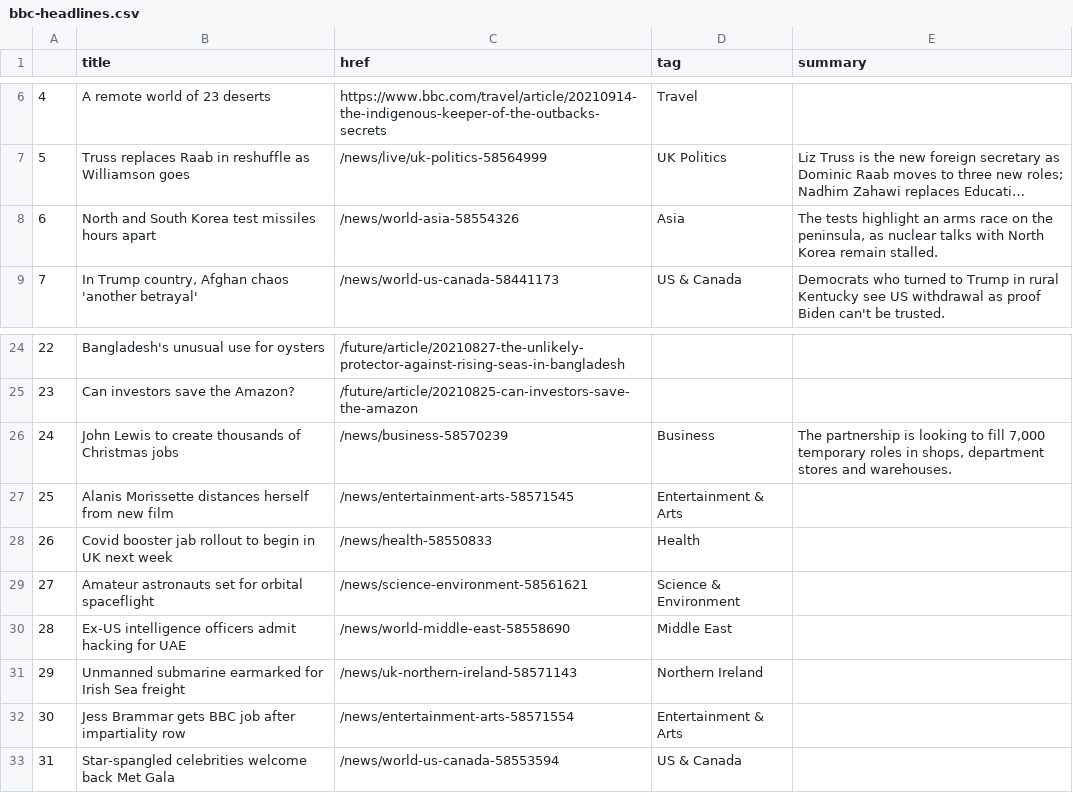
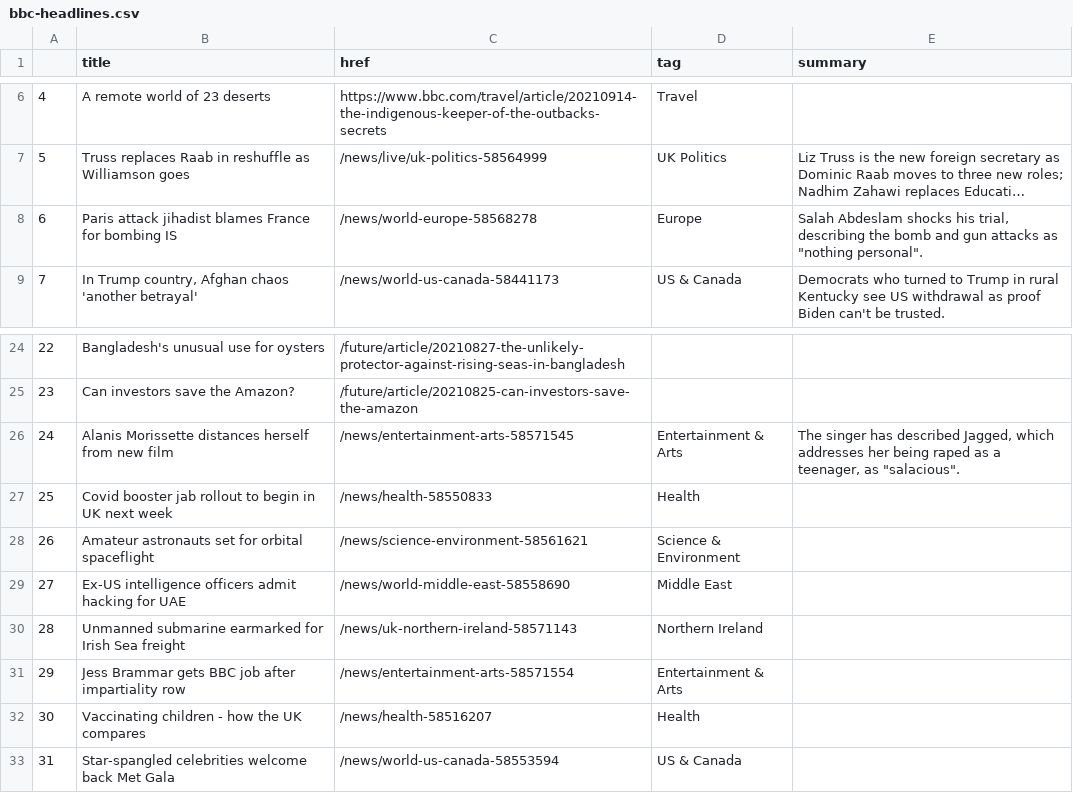
Before and after one commit to alyssafrndz/automatic-scraper, a CSV file: bbc-headlines.csv, drawn as a sheet; only a part is shown, gaps mark what is left out; long unchanged cells end in …; removed rows and columns are numbered as before the commit, all else as after; the diff names each change by its address in the sheet, - before the commit and + after, or states it on an @@ line.

```diff
--- a/bbc-headlines.csv
+++ b/bbc-headlines.csv
-row 8: 6 | North and South Korea test missiles hours apart | /news/world-asia-58554326 | Asia | The tests highlight an arms race on the peninsula, as nuclear talks with North Korea remain stalled.
+row 8: 6 | Paris attack jihadist blames France for bombing IS | /news/world-europe-58568278 | Europe | Salah Abdeslam shocks his trial, describing the bomb and gun attacks as "nothing personal".
-row 26: 24 | John Lewis to create thousands of Christmas jobs | /news/business-58570239 | Business | The partnership is looking to fill 7,000 temporary roles in shops, department stores and warehouses.
@@ column A renumbered between rows 26 and 31 @@
-E26 (summary): (empty)
+E26 (summary): The singer has described Jagged, which addresses her being raped as a teenager, as "salacious".
+row 32: 30 | Vaccinating children - how the UK compares | /news/health-58516207 | Health
```
